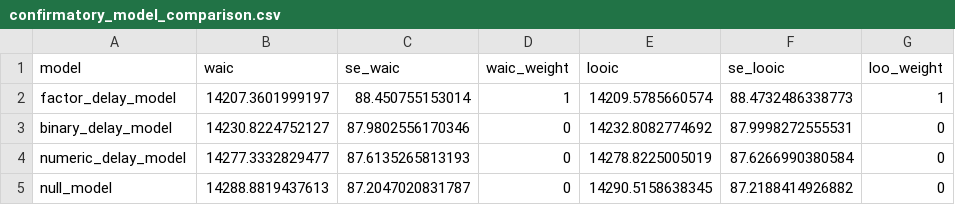
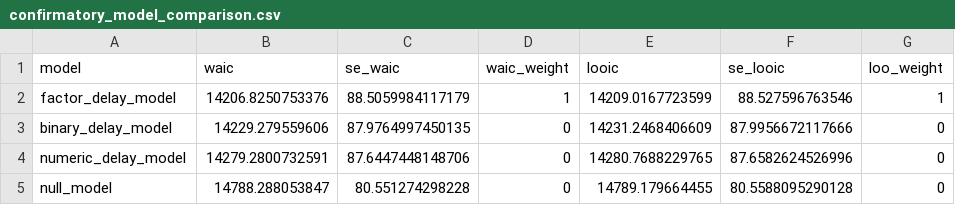
Before and after one commit to ManyPrimates/mp1_short_term_memory, a CSV file: saves/confirmatory_model_comparison.csv, drawn as a sheet.

```diff
--- a/saves/confirmatory_model_comparison.csv
+++ b/saves/confirmatory_model_comparison.csv
@@ -1,5 +1,5 @@
 model,waic,se_waic,waic_weight,looic,se_looic,loo_weight
-factor_delay_model,14207.3601999197,88.450755153014,1,14209.5785660574,88.4732486338773,1
-binary_delay_model,14230.8224752127,87.9802556170346,0,14232.8082774692,87.9998272555531,0
-numeric_delay_model,14277.3332829477,87.6135265813193,0,14278.8225005019,87.6266990380584,0
-null_model,14288.8819437613,87.2047020831787,0,14290.5158638345,87.2188414926882,0
+factor_delay_model,14206.8250753376,88.5059984117179,1,14209.0167723599,88.527596763546,1
+binary_delay_model,14229.279559606,87.9764997450135,0,14231.2468406609,87.9956672117666,0
+numeric_delay_model,14279.2800732591,87.6447448148706,0,14280.7688229765,87.6582624526996,0
+null_model,14788.288053847,80.551274298228,0,14789.179664455,80.5588095290128,0
```
Also changed, not shown: saves/confirmatory_model_comparison_exploratory.csv, 1 other file.
